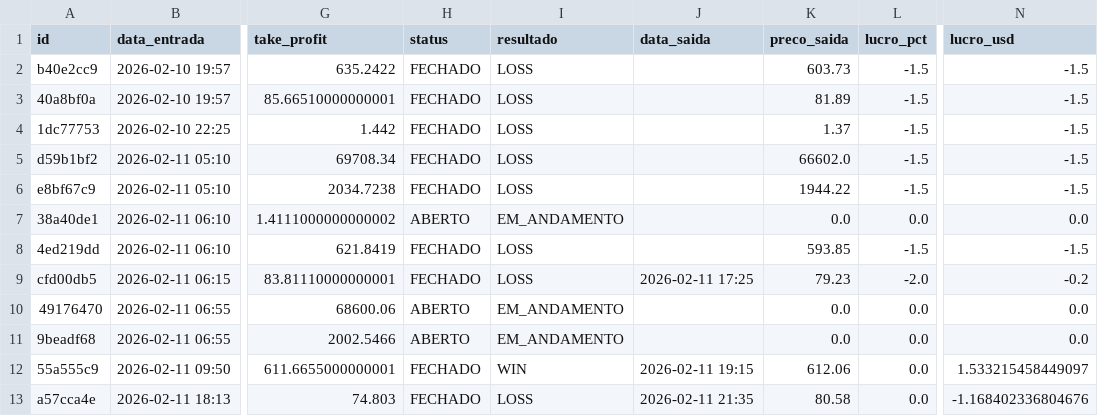
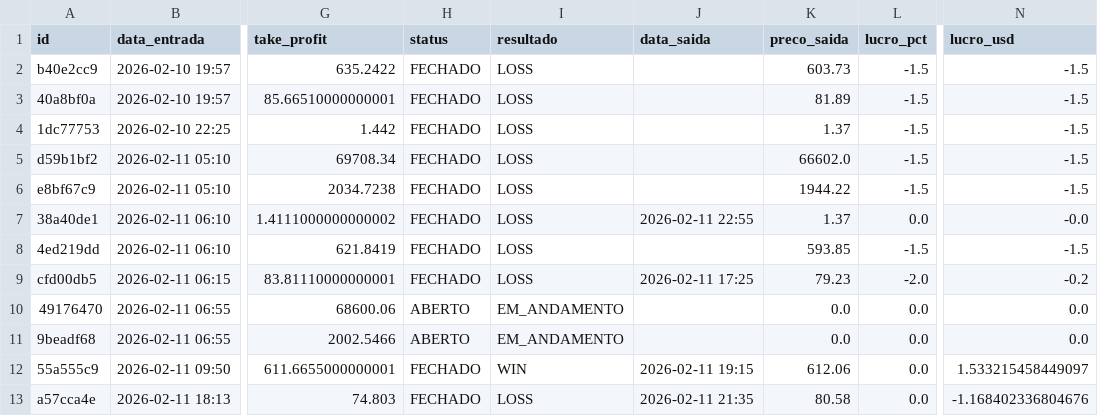
Before and after one commit to djmtecnologia/RoboDerik, a CSV file: trades.csv, drawn as a sheet; only a part is shown, gaps mark what is left out; the diff names each change by its address in the sheet, - before the commit and + after, or states it on an @@ line.

Commit message:
📊 Atualizando Planilha de Trades

```diff
--- a/trades.csv
+++ b/trades.csv
-H7 (status): ABERTO
+H7 (status): FECHADO
-I7 (resultado): EM_ANDAMENTO
+I7 (resultado): LOSS
-J7 (data_saida): (empty)
+J7 (data_saida): 2026-02-11 22:55
-K7 (preco_saida): 0.0
+K7 (preco_saida): 1.37
-N7 (lucro_usd): 0.0
+N7 (lucro_usd): -0.0
```
